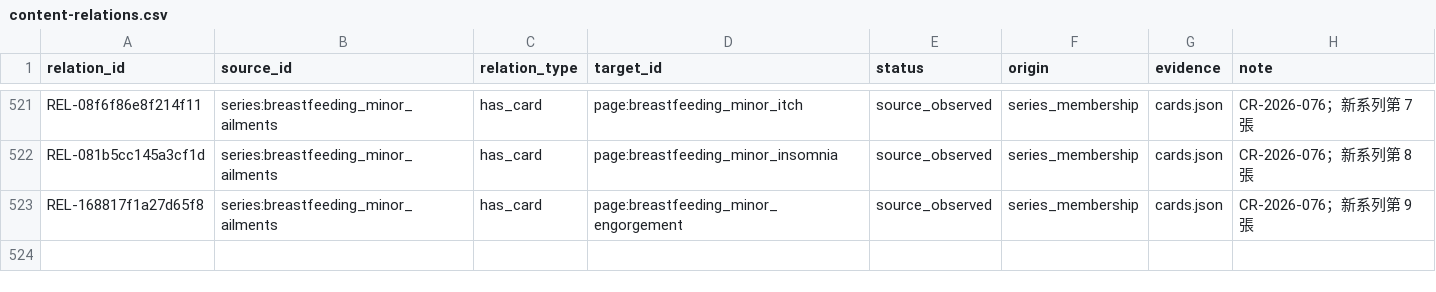
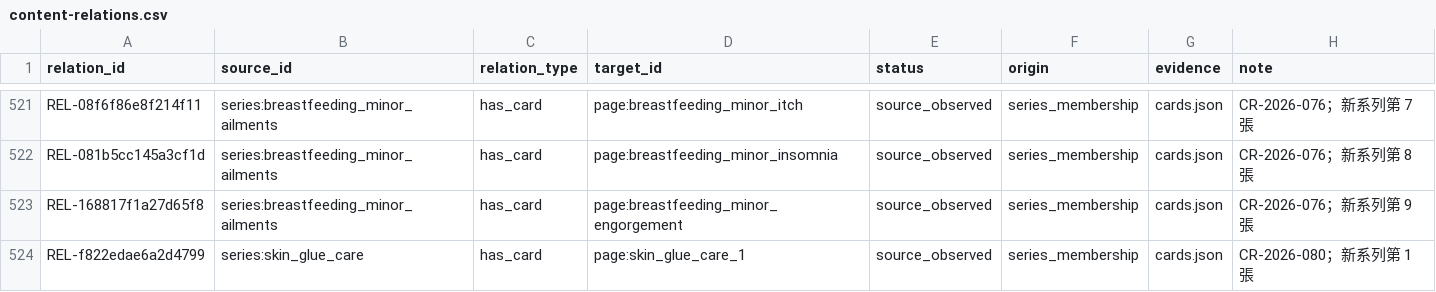
Before and after one commit to liaoweihung/pteduimg, a CSV file: docs/project-management/content-relations.csv, drawn as a sheet; only a part is shown, gaps mark what is left out; the diff names each change by its address in the sheet, - before the commit and + after, or states it on an @@ line.

```diff
--- a/docs/project-management/content-relations.csv
+++ b/docs/project-management/content-relations.csv
+row 524: REL-f822edae6a2d4799 | series:skin_glue_care | has_card | page:skin_glue_care_1 | source_observed | series_membership | cards.json | CR-2026-080；新系列第 1 張
```
Also changed, not shown: docs/project-management/change-requests.csv, docs/project-management/page-inventory.csv, 13 other files.
